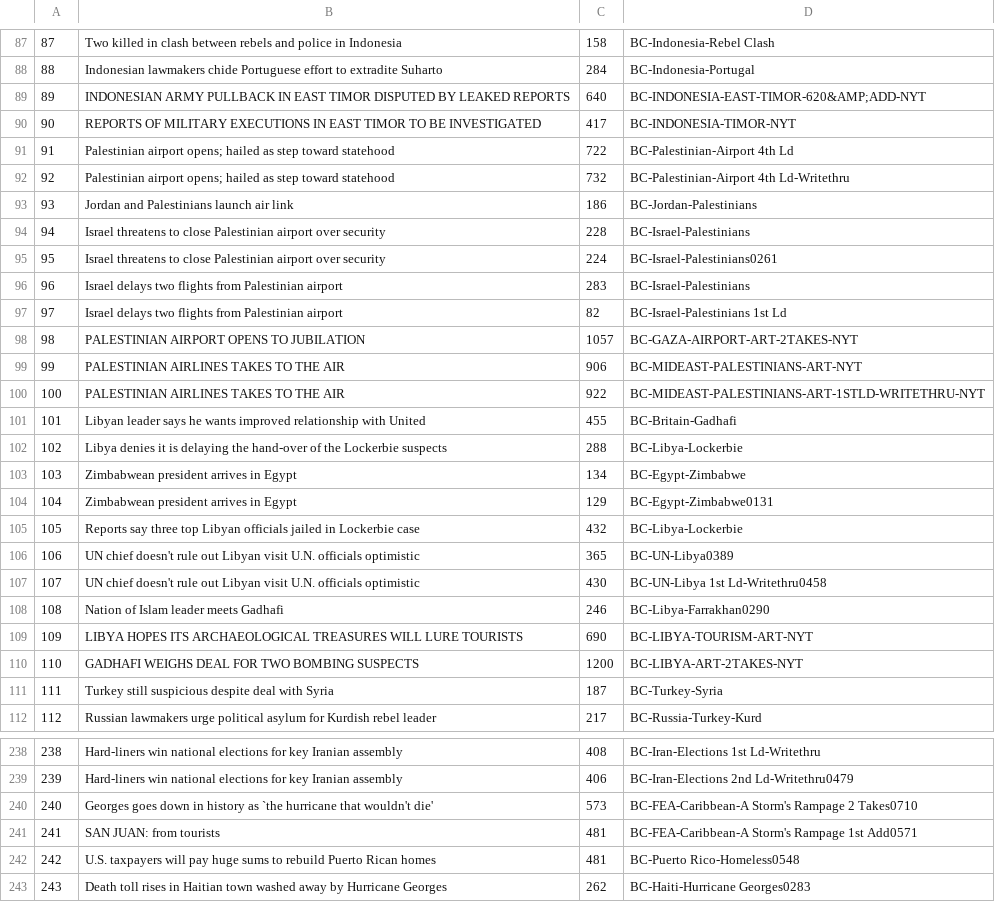
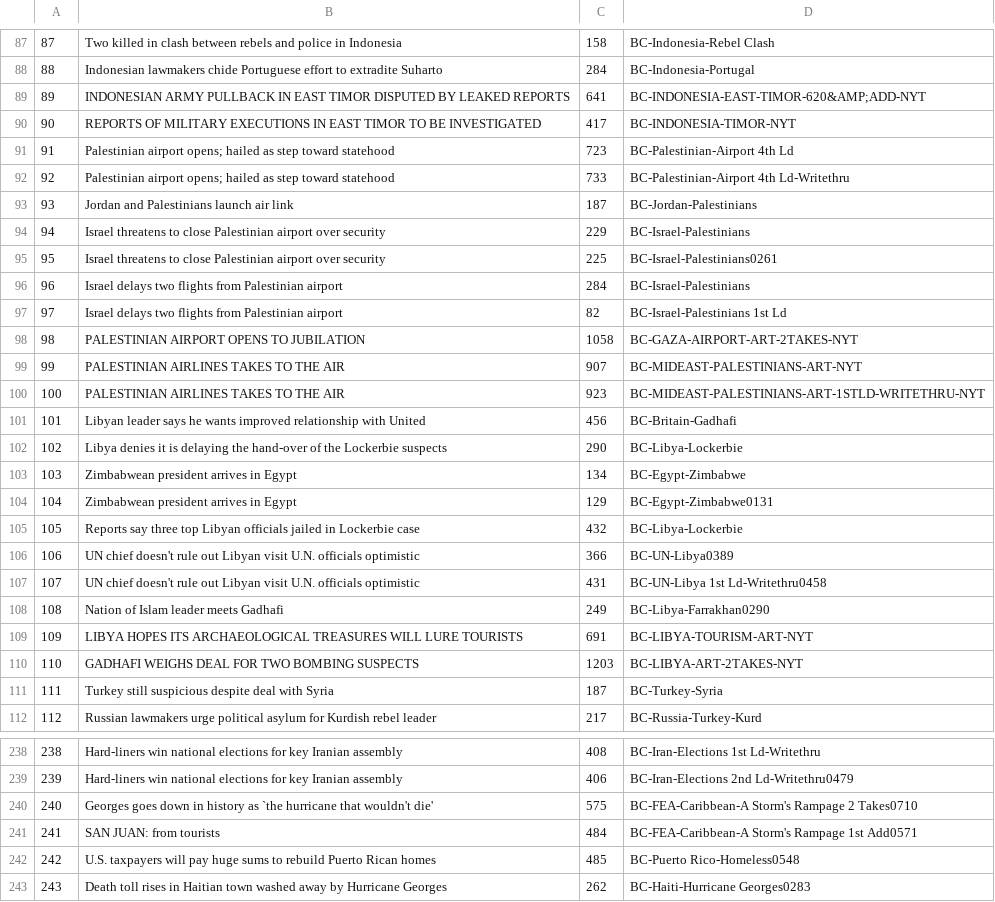
Before and after one commit to ishwarkhatri/Web-Search-Engine, a CSV file: Tokenizer Project/Documents.csv, drawn as a sheet; only a part is shown, gaps mark what is left out; the diff covers the shown part only.

```diff
--- a/Tokenizer Project/Documents.csv
+++ b/Tokenizer Project/Documents.csv
@@ -88,16 +88,16 @@
 88,Indonesian lawmakers chide Portuguese effort to extradite Suharto,284,BC-Indonesia-Portugal
-89,INDONESIAN ARMY PULLBACK IN EAST TIMOR DISPUTED BY LEAKED REPORTS,640,BC-INDONESIA-EAST-TIMOR-620&AMP;ADD-NYT
+89,INDONESIAN ARMY PULLBACK IN EAST TIMOR DISPUTED BY LEAKED REPORTS,641,BC-INDONESIA-EAST-TIMOR-620&AMP;ADD-NYT
 90,REPORTS OF MILITARY EXECUTIONS IN EAST TIMOR TO BE INVESTIGATED,417,BC-INDONESIA-TIMOR-NYT
-91,Palestinian airport opens; hailed as step toward statehood,722,BC-Palestinian-Airport 4th Ld
-92,Palestinian airport opens; hailed as step toward statehood,732,BC-Palestinian-Airport 4th Ld-Writethru
-93,Jordan and Palestinians launch air link,186,BC-Jordan-Palestinians
-94,Israel threatens to close Palestinian airport over security,228,BC-Israel-Palestinians
-95,Israel threatens to close Palestinian airport over security,224,BC-Israel-Palestinians0261
-96,Israel delays two flights from Palestinian airport,283,BC-Israel-Palestinians
+91,Palestinian airport opens; hailed as step toward statehood,723,BC-Palestinian-Airport 4th Ld
+92,Palestinian airport opens; hailed as step toward statehood,733,BC-Palestinian-Airport 4th Ld-Writethru
+93,Jordan and Palestinians launch air link,187,BC-Jordan-Palestinians
+94,Israel threatens to close Palestinian airport over security,229,BC-Israel-Palestinians
+95,Israel threatens to close Palestinian airport over security,225,BC-Israel-Palestinians0261
+96,Israel delays two flights from Palestinian airport,284,BC-Israel-Palestinians
 97,Israel delays two flights from Palestinian airport,82,BC-Israel-Palestinians 1st Ld
-98,PALESTINIAN AIRPORT OPENS TO JUBILATION,1057,BC-GAZA-AIRPORT-ART-2TAKES-NYT
-99,PALESTINIAN AIRLINES TAKES TO THE AIR,906,BC-MIDEAST-PALESTINIANS-ART-NYT
-100,PALESTINIAN AIRLINES TAKES TO THE AIR,922,BC-MIDEAST-PALESTINIANS-ART-1STLD-WRITETHRU-NYT
-101,Libyan leader says he wants improved relationship with United,455,BC-Britain-Gadhafi
-102,Libya denies it is delaying the hand-over of the Lockerbie suspects,288,BC-Libya-Lockerbie
+98,PALESTINIAN AIRPORT OPENS TO JUBILATION,1058,BC-GAZA-AIRPORT-ART-2TAKES-NYT
+99,PALESTINIAN AIRLINES TAKES TO THE AIR,907,BC-MIDEAST-PALESTINIANS-ART-NYT
+100,PALESTINIAN AIRLINES TAKES TO THE AIR,923,BC-MIDEAST-PALESTINIANS-ART-1STLD-WRITETHRU-NYT
+101,Libyan leader says he wants improved relationship with United,456,BC-Britain-Gadhafi
+102,Libya denies it is delaying the hand-over of the Lockerbie suspects,290,BC-Libya-Lockerbie
 103,Zimbabwean president arrives in Egypt,134,BC-Egypt-Zimbabwe
@@ -105,7 +105,7 @@
 105,Reports say three top Libyan officials jailed in Lockerbie case,432,BC-Libya-Lockerbie
-106,UN chief doesn't rule out Libyan visit U.N. officials optimistic,365,BC-UN-Libya0389
-107,UN chief doesn't rule out Libyan visit U.N. officials optimistic,430,BC-UN-Libya 1st Ld-Writethru0458
-108,Nation of Islam leader meets Gadhafi,246,BC-Libya-Farrakhan0290
-109,LIBYA HOPES ITS ARCHAEOLOGICAL TREASURES WILL LURE TOURISTS,690,BC-LIBYA-TOURISM-ART-NYT
-110,GADHAFI WEIGHS DEAL FOR TWO BOMBING SUSPECTS,1200,BC-LIBYA-ART-2TAKES-NYT
+106,UN chief doesn't rule out Libyan visit U.N. officials optimistic,366,BC-UN-Libya0389
+107,UN chief doesn't rule out Libyan visit U.N. officials optimistic,431,BC-UN-Libya 1st Ld-Writethru0458
+108,Nation of Islam leader meets Gadhafi,249,BC-Libya-Farrakhan0290
+109,LIBYA HOPES ITS ARCHAEOLOGICAL TREASURES WILL LURE TOURISTS,691,BC-LIBYA-TOURISM-ART-NYT
+110,GADHAFI WEIGHS DEAL FOR TWO BOMBING SUSPECTS,1203,BC-LIBYA-ART-2TAKES-NYT
 111,Turkey still suspicious despite deal with Syria,187,BC-Turkey-Syria
@@ -239,5 +239,5 @@
 239,Hard-liners win national elections for key Iranian assembly,406,BC-Iran-Elections 2nd Ld-Writethru0479
-240,Georges goes down in history as `the hurricane that wouldn't die',573,BC-FEA-Caribbean-A Storm's Rampage 2 Takes0710
-241,SAN JUAN: from tourists,481,BC-FEA-Caribbean-A Storm's Rampage 1st Add0571
-242,U.S. taxpayers will pay huge sums to rebuild Puerto Rican homes,481,BC-Puerto Rico-Homeless0548
+240,Georges goes down in history as `the hurricane that wouldn't die',575,BC-FEA-Caribbean-A Storm's Rampage 2 Takes0710
+241,SAN JUAN: from tourists,484,BC-FEA-Caribbean-A Storm's Rampage 1st Add0571
+242,U.S. taxpayers will pay huge sums to rebuild Puerto Rican homes,485,BC-Puerto Rico-Homeless0548
 243,Death toll rises in Haitian town washed away by Hurricane Georges,262,BC-Haiti-Hurricane Georges0283
```
Also changed, not shown: 90 edited cells elsewhere in this file, Tokenizer Project/Dictionary.csv, Tokenizer Project/Postings.csv, 4 other files.
